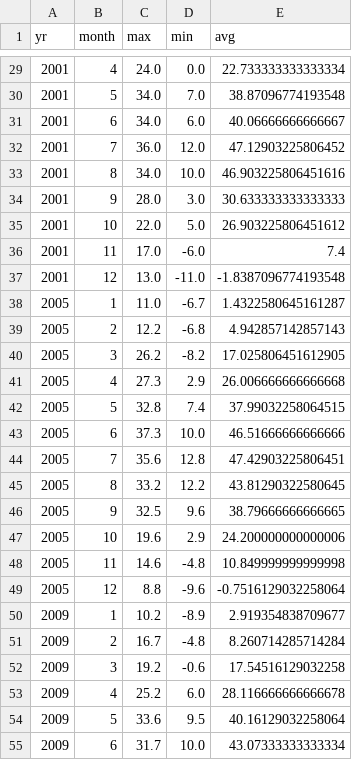
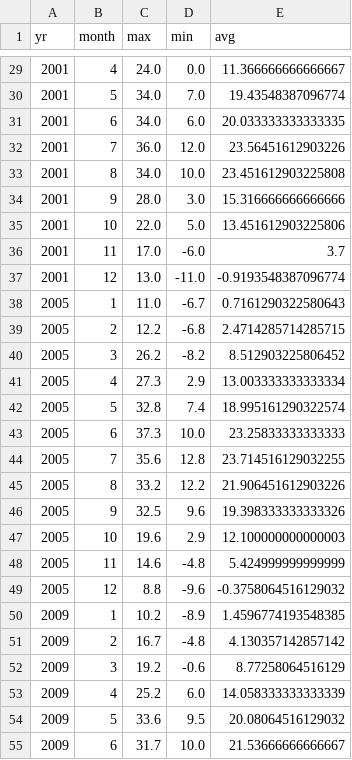
Before and after one commit to a-distante1999/a-distante1999.github.io, a CSV file: docs/fourth-assignment/graph_1.csv, drawn as a sheet; only a part is shown, gaps mark what is left out; the diff covers the shown part only.

```diff
--- a/docs/fourth-assignment/graph_1.csv
+++ b/docs/fourth-assignment/graph_1.csv
@@ -29,27 +29,27 @@ yr,month,max,min,avg
-2001,4,24.0,0.0,22.733333333333334
-2001,5,34.0,7.0,38.87096774193548
-2001,6,34.0,6.0,40.06666666666667
-2001,7,36.0,12.0,47.12903225806452
-2001,8,34.0,10.0,46.903225806451616
-2001,9,28.0,3.0,30.633333333333333
-2001,10,22.0,5.0,26.903225806451612
-2001,11,17.0,-6.0,7.4
-2001,12,13.0,-11.0,-1.8387096774193548
-2005,1,11.0,-6.7,1.4322580645161287
-2005,2,12.2,-6.8,4.942857142857143
-2005,3,26.2,-8.2,17.025806451612905
-2005,4,27.3,2.9,26.006666666666668
-2005,5,32.8,7.4,37.99032258064515
-2005,6,37.3,10.0,46.51666666666666
-2005,7,35.6,12.8,47.42903225806451
-2005,8,33.2,12.2,43.81290322580645
-2005,9,32.5,9.6,38.79666666666665
-2005,10,19.6,2.9,24.200000000000006
-2005,11,14.6,-4.8,10.849999999999998
-2005,12,8.8,-9.6,-0.7516129032258064
-2009,1,10.2,-8.9,2.919354838709677
-2009,2,16.7,-4.8,8.260714285714284
-2009,3,19.2,-0.6,17.54516129032258
-2009,4,25.2,6.0,28.116666666666678
-2009,5,33.6,9.5,40.16129032258064
-2009,6,31.7,10.0,43.07333333333334
+2001,4,24.0,0.0,11.366666666666667
+2001,5,34.0,7.0,19.43548387096774
+2001,6,34.0,6.0,20.033333333333335
+2001,7,36.0,12.0,23.56451612903226
+2001,8,34.0,10.0,23.451612903225808
+2001,9,28.0,3.0,15.316666666666666
+2001,10,22.0,5.0,13.451612903225806
+2001,11,17.0,-6.0,3.7
+2001,12,13.0,-11.0,-0.9193548387096774
+2005,1,11.0,-6.7,0.7161290322580643
+2005,2,12.2,-6.8,2.4714285714285715
+2005,3,26.2,-8.2,8.512903225806452
+2005,4,27.3,2.9,13.003333333333334
+2005,5,32.8,7.4,18.995161290322574
+2005,6,37.3,10.0,23.25833333333333
+2005,7,35.6,12.8,23.714516129032255
+2005,8,33.2,12.2,21.906451612903226
+2005,9,32.5,9.6,19.398333333333326
+2005,10,19.6,2.9,12.100000000000003
+2005,11,14.6,-4.8,5.424999999999999
+2005,12,8.8,-9.6,-0.3758064516129032
+2009,1,10.2,-8.9,1.4596774193548385
+2009,2,16.7,-4.8,4.130357142857142
+2009,3,19.2,-0.6,8.77258064516129
+2009,4,25.2,6.0,14.058333333333339
+2009,5,33.6,9.5,20.08064516129032
+2009,6,31.7,10.0,21.53666666666667
```
Also changed, not shown: 69 edited cells elsewhere in this file, 2 other files.
